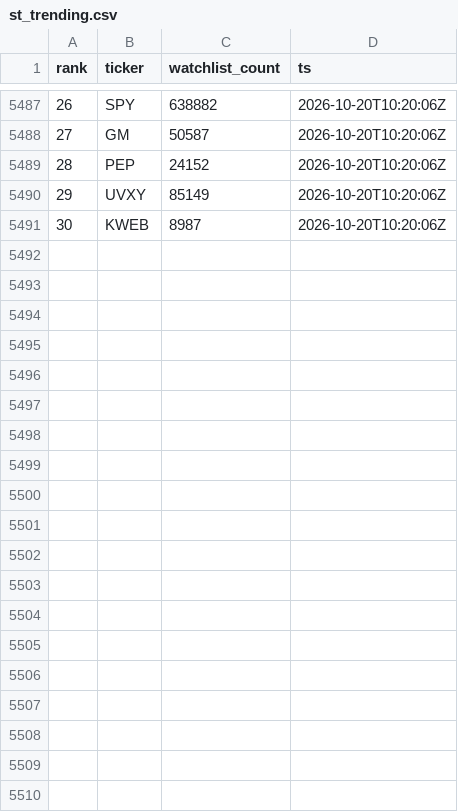
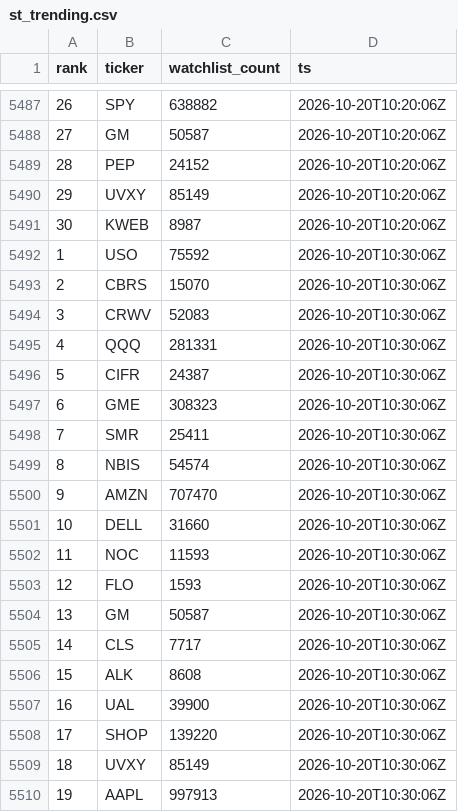
Before and after one commit to virgolaema/pump-search, a CSV file: data/st_trending.csv, drawn as a sheet; only a part is shown, gaps mark what is left out; the diff covers the shown part only.

```diff
--- a/data/st_trending.csv
+++ b/data/st_trending.csv
@@ -5491 +5491,20 @@ rank,ticker,watchlist_count,ts
 30,KWEB,8987,2026-10-20T10:20:06Z
+1,USO,75592,2026-10-20T10:30:06Z
+2,CBRS,15070,2026-10-20T10:30:06Z
+3,CRWV,52083,2026-10-20T10:30:06Z
+4,QQQ,281331,2026-10-20T10:30:06Z
+5,CIFR,24387,2026-10-20T10:30:06Z
+6,GME,308323,2026-10-20T10:30:06Z
+7,SMR,25411,2026-10-20T10:30:06Z
+8,NBIS,54574,2026-10-20T10:30:06Z
+9,AMZN,707470,2026-10-20T10:30:06Z
+10,DELL,31660,2026-10-20T10:30:06Z
+11,NOC,11593,2026-10-20T10:30:06Z
+12,FLO,1593,2026-10-20T10:30:06Z
+13,GM,50587,2026-10-20T10:30:06Z
+14,CLS,7717,2026-10-20T10:30:06Z
+15,ALK,8608,2026-10-20T10:30:06Z
+16,UAL,39900,2026-10-20T10:30:06Z
+17,SHOP,139220,2026-10-20T10:30:06Z
+18,UVXY,85149,2026-10-20T10:30:06Z
+19,AAPL,997913,2026-10-20T10:30:06Z
```
Also changed, not shown: 11 added rows elsewhere in this file, data/runlog.csv, data/snapshots.csv, 1 other file.
